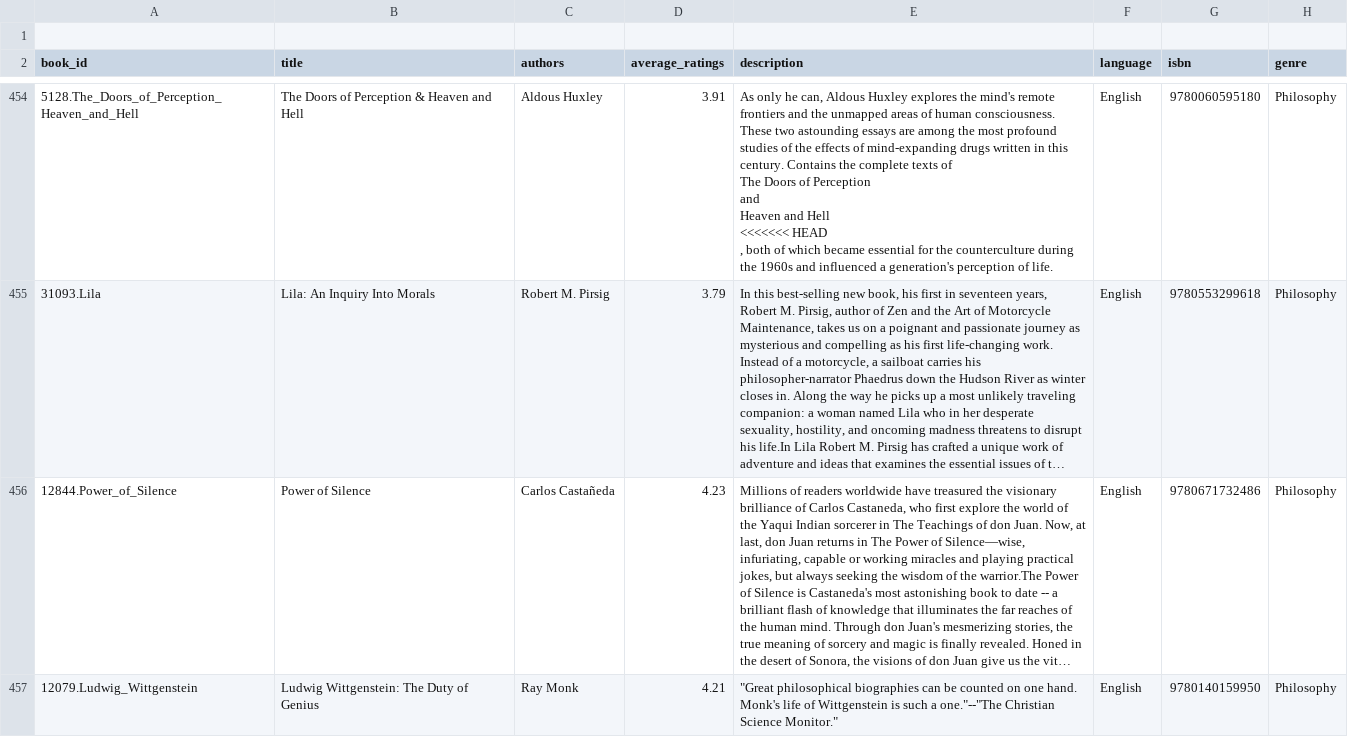
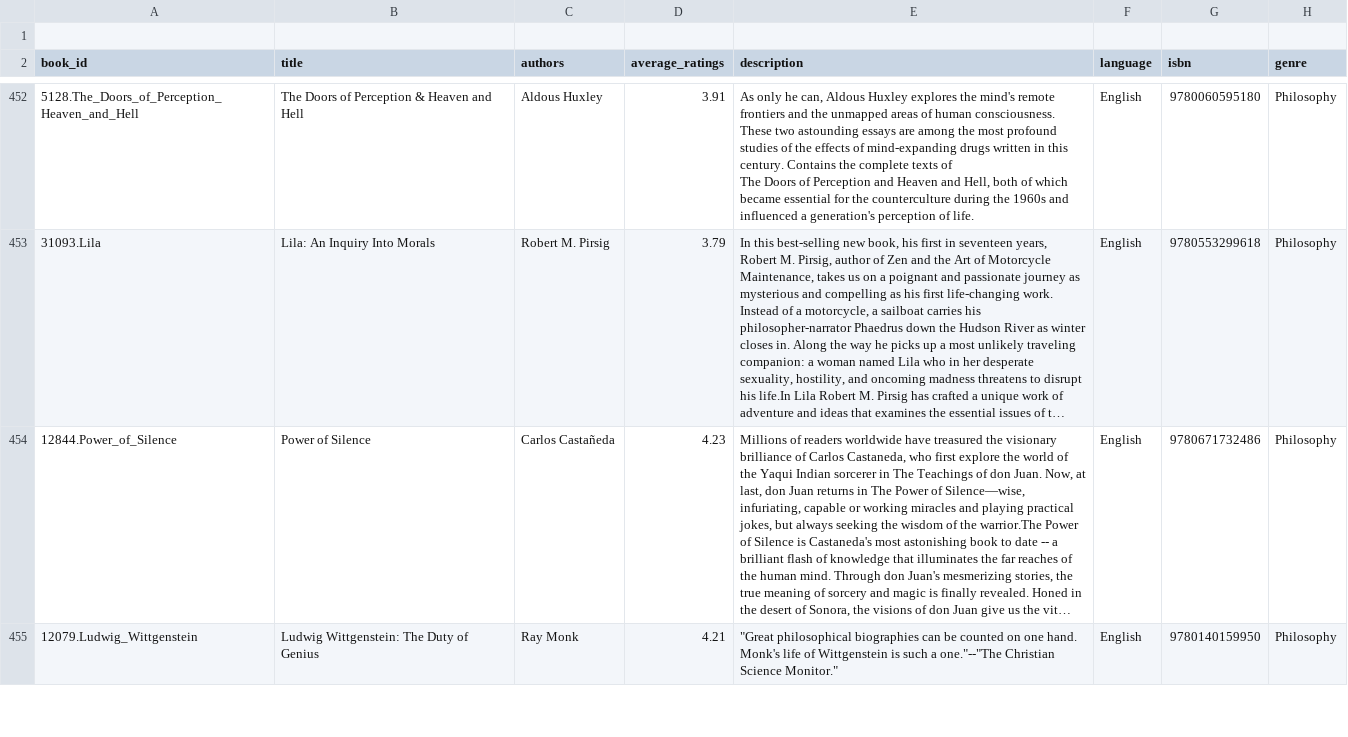
Before and after one commit to sathiya-shree/NextRead, a CSV file: required.csv, drawn as a sheet; only a part is shown, gaps mark what is left out; long unchanged cells end in …; addresses are those after the commit; ↵ is a line break in a cell; the diff covers the shown part only; the diff names each change by its address in the sheet, - before the commit and + after, or states it on an @@ line.

```diff
--- a/required.csv
+++ b/required.csv
-E452 (description): …Heaven and Hell ↵ <<<<<<< HEAD ↵ , both of…
+E452 (description): …Heaven and Hell, both of…
```
Also changed, not shown: 1 added row, 7 removed rows, 126 moved rows and 7 edited cells elsewhere in this file.
